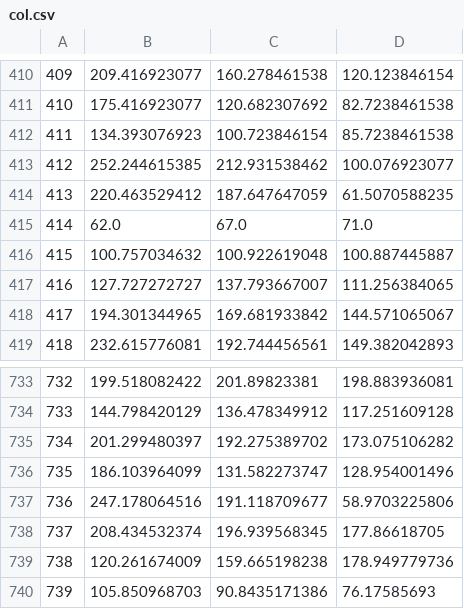
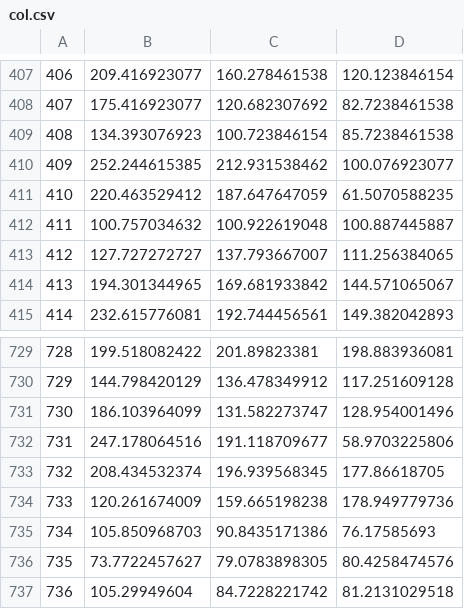
Before and after one commit to mmoreno181/explojimoji, a CSV file: col.csv, drawn as a sheet; only a part is shown, gaps mark what is left out; the shorter side is filled out with more unchanged rows; the diff covers the shown part only; the diff names each change by its address in the sheet, - before the commit and + after, or states it on an @@ line.

```diff
--- a/col.csv
+++ b/col.csv
@@ column A renumbered from row 98 down @@
-row 415: 414 | 62.0 | 67.0 | 71.0
-row 735: 734 | 201.299480397 | 192.275389702 | 173.075106282
```
Also changed, not shown: 15 removed rows elsewhere in this file, char.csv, 17 other files.
